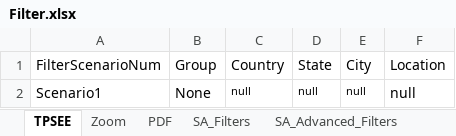
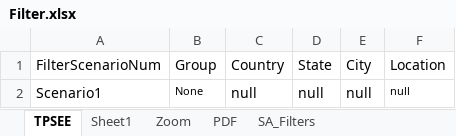
Before and after one commit to DAC-Projects/DACAutomation, an Excel workbook: data/Filter.xlsx, sheet TPSEE, drawn as a sheet; values as stored, in another font and other column widths than the file's, no borders; the diff names each change by its address in the sheet, - before the commit and + after, or states it on an @@ line.

```diff
--- a/data/Filter.xlsx (sheet TPSEE)
+++ b/data/Filter.xlsx (sheet TPSEE)
+sheet tab: Sheet1
@@ B2 text size: smaller @@
@@ C2:E2 text size: larger @@
@@ F2 text size: smaller @@
```
Also changed, not shown: data/GroupAndAccountKeywords.xlsx, data/Groups.xlsx, 23 other files.
